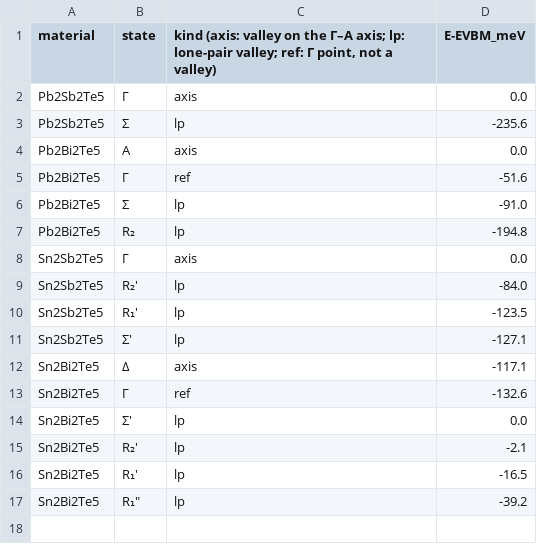
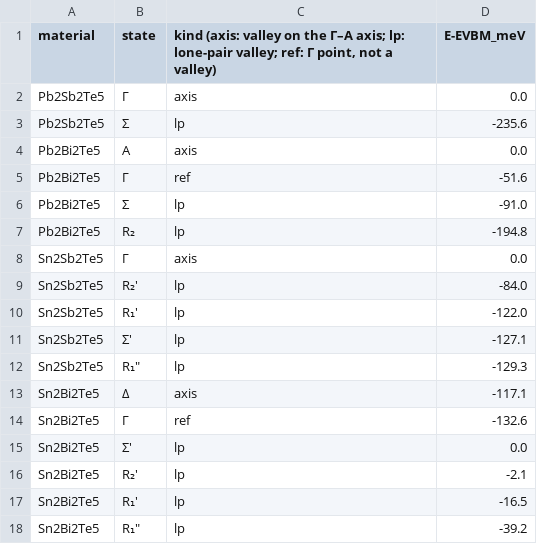
Before and after one commit to Andyw852/A2B2Te5-lone-pair-and-conduction-type, a CSV file: 21_阶段报告与交接/论文图_20261028/source_data/Fig6_valence_pockets/levels_HSE.csv, drawn as a sheet.

```diff
--- a/21_阶段报告与交接/论文图_20261028/source_data/Fig6_valence_pockets/levels_HSE.csv
+++ b/21_阶段报告与交接/论文图_20261028/source_data/Fig6_valence_pockets/levels_HSE.csv
@@ -9,4 +9,5 @@ Sn2Sb2Te5,Γ,axis,0.0
 Sn2Sb2Te5,R₂′,lp,-84.0
-Sn2Sb2Te5,R₁′,lp,-123.5
+Sn2Sb2Te5,R₁′,lp,-122.0
 Sn2Sb2Te5,Σ′,lp,-127.1
+Sn2Sb2Te5,R₁″,lp,-129.3
 Sn2Bi2Te5,Δ,axis,-117.1
```
Also changed, not shown: 21_阶段报告与交接/论文图_20261028/source_data/Fig6_valence_pockets/pocket_positions.csv, 21_阶段报告与交接/论文图_20261028/source_data/Fig8_Seebeck/S_300K_3e19.csv, 42 other files.
